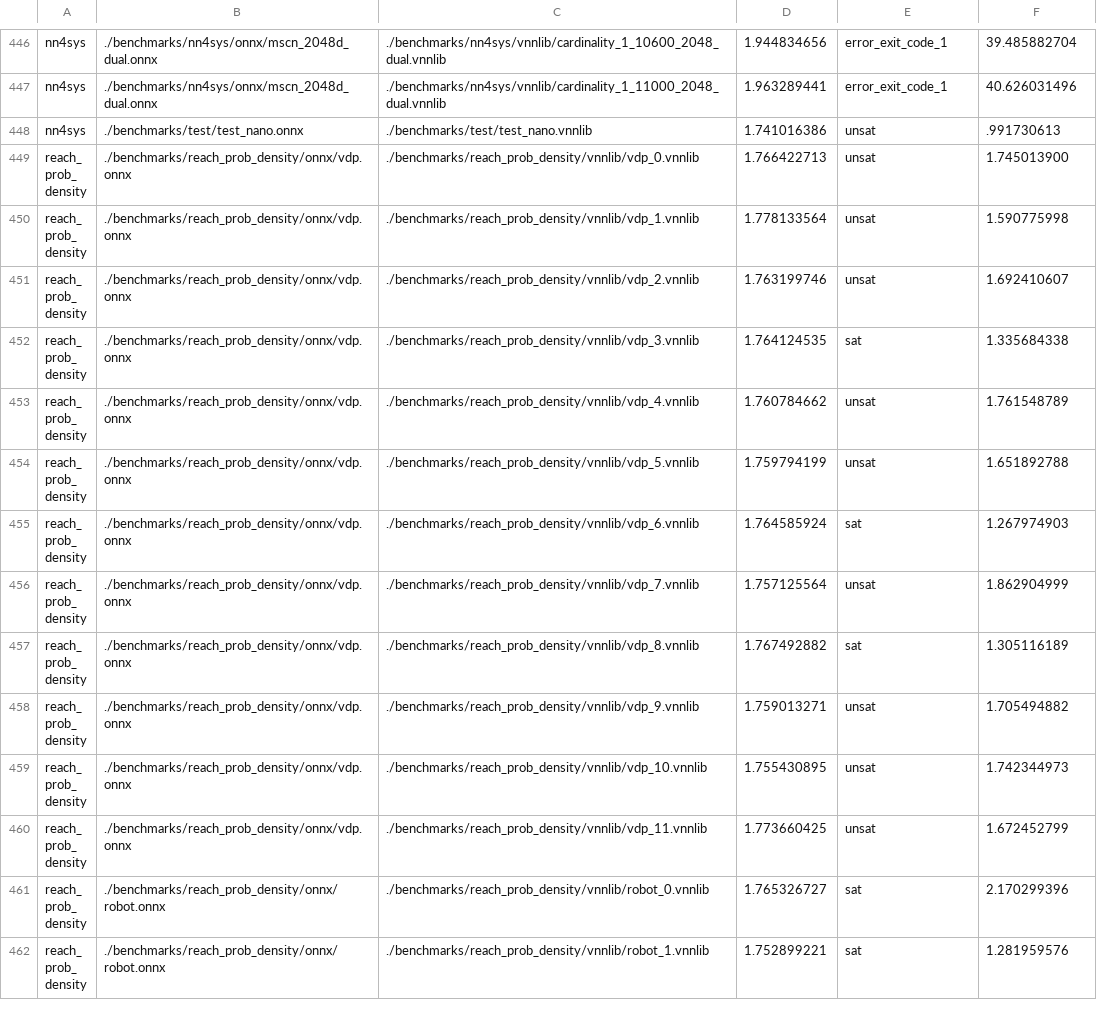
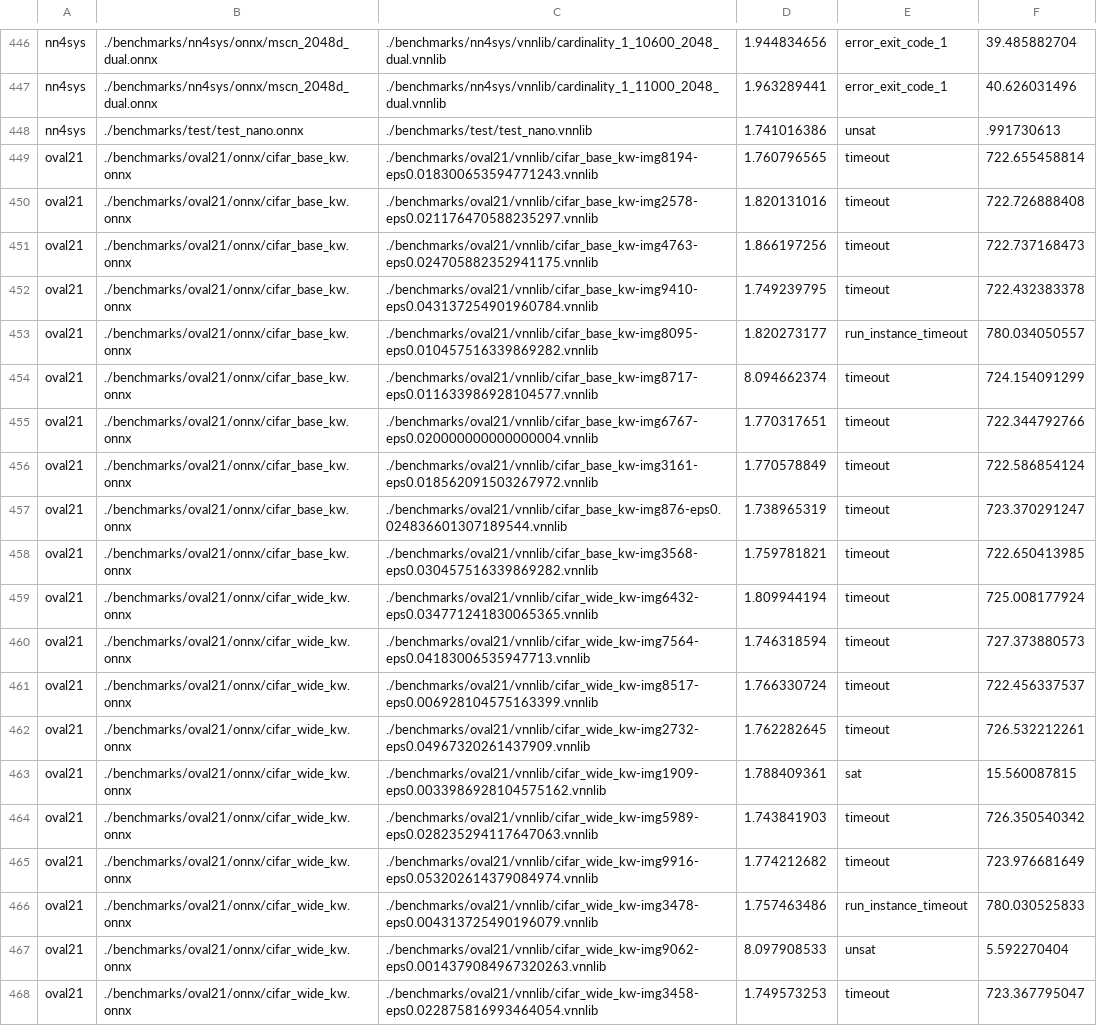
Before and after one commit to ChristopherBrix/vnncomp2023_results, a CSV file: nnenum/results.csv, drawn as a sheet; only a part is shown, gaps mark what is left out; the shorter side is filled out with more unchanged rows; the diff covers the shown part only.

Commit message:
Added results for nnenum on 2022_oval21

```diff
--- a/nnenum/results.csv
+++ b/nnenum/results.csv
@@ -448 +448,21 @@ nn4sys,./benchmarks/nn4sys/onnx/mscn_2048d_dual.onnx,./benchmarks/nn4sys/vnnlib/
 nn4sys,./benchmarks/test/test_nano.onnx,./benchmarks/test/test_nano.vnnlib,1.741016386,unsat,.991730613
+oval21,./benchmarks/oval21/onnx/cifar_base_kw.onnx,./benchmarks/oval21/vnnlib/cifar_base_kw-img8194-eps0.018300653594771243.vnnlib,1.760796565,timeout,722.655458814
+oval21,./benchmarks/oval21/onnx/cifar_base_kw.onnx,./benchmarks/oval21/vnnlib/cifar_base_kw-img2578-eps0.021176470588235297.vnnlib,1.820131016,timeout,722.726888408
+oval21,./benchmarks/oval21/onnx/cifar_base_kw.onnx,./benchmarks/oval21/vnnlib/cifar_base_kw-img4763-eps0.024705882352941175.vnnlib,1.866197256,timeout,722.737168473
+oval21,./benchmarks/oval21/onnx/cifar_base_kw.onnx,./benchmarks/oval21/vnnlib/cifar_base_kw-img9410-eps0.043137254901960784.vnnlib,1.749239795,timeout,722.432383378
+oval21,./benchmarks/oval21/onnx/cifar_base_kw.onnx,./benchmarks/oval21/vnnlib/cifar_base_kw-img8095-eps0.010457516339869282.vnnlib,1.820273177,run_instance_timeout,780.034050557
+oval21,./benchmarks/oval21/onnx/cifar_base_kw.onnx,./benchmarks/oval21/vnnlib/cifar_base_kw-img8717-eps0.011633986928104577.vnnlib,8.094662374,timeout,724.154091299
+oval21,./benchmarks/oval21/onnx/cifar_base_kw.onnx,./benchmarks/oval21/vnnlib/cifar_base_kw-img6767-eps0.020000000000000004.vnnlib,1.770317651,timeout,722.344792766
+oval21,./benchmarks/oval21/onnx/cifar_base_kw.onnx,./benchmarks/oval21/vnnlib/cifar_base_kw-img3161-eps0.018562091503267972.vnnlib,1.770578849,timeout,722.586854124
+oval21,./benchmarks/oval21/onnx/cifar_base_kw.onnx,./benchmarks/oval21/vnnlib/cifar_base_kw-img876-eps0.024836601307189544.vnnlib,1.738965319,timeout,723.370291247
+oval21,./benchmarks/oval21/onnx/cifar_base_kw.onnx,./benchmarks/oval21/vnnlib/cifar_base_kw-img3568-eps0.030457516339869282.vnnlib,1.759781821,timeout,722.650413985
+oval21,./benchmarks/oval21/onnx/cifar_wide_kw.onnx,./benchmarks/oval21/vnnlib/cifar_wide_kw-img6432-eps0.034771241830065365.vnnlib,1.809944194,timeout,725.008177924
+oval21,./benchmarks/oval21/onnx/cifar_wide_kw.onnx,./benchmarks/oval21/vnnlib/cifar_wide_kw-img7564-eps0.04183006535947713.vnnlib,1.746318594,timeout,727.373880573
+oval21,./benchmarks/oval21/onnx/cifar_wide_kw.onnx,./benchmarks/oval21/vnnlib/cifar_wide_kw-img8517-eps0.006928104575163399.vnnlib,1.766330724,timeout,722.456337537
+oval21,./benchmarks/oval21/onnx/cifar_wide_kw.onnx,./benchmarks/oval21/vnnlib/cifar_wide_kw-img2732-eps0.04967320261437909.vnnlib,1.762282645,timeout,726.532212261
+oval21,./benchmarks/oval21/onnx/cifar_wide_kw.onnx,./benchmarks/oval21/vnnlib/cifar_wide_kw-img1909-eps0.0033986928104575162.vnnlib,1.788409361,sat,15.560087815
+oval21,./benchmarks/oval21/onnx/cifar_wide_kw.onnx,./benchmarks/oval21/vnnlib/cifar_wide_kw-img5989-eps0.028235294117647063.vnnlib,1.743841903,timeout,726.350540342
+oval21,./benchmarks/oval21/onnx/cifar_wide_kw.onnx,./benchmarks/oval21/vnnlib/cifar_wide_kw-img9916-eps0.053202614379084974.vnnlib,1.774212682,timeout,723.976681649
+oval21,./benchmarks/oval21/onnx/cifar_wide_kw.onnx,./benchmarks/oval21/vnnlib/cifar_wide_kw-img3478-eps0.004313725490196079.vnnlib,1.757463486,run_instance_timeout,780.030525833
+oval21,./benchmarks/oval21/onnx/cifar_wide_kw.onnx,./benchmarks/oval21/vnnlib/cifar_wide_kw-img9062-eps0.0014379084967320263.vnnlib,8.097908533,unsat,5.592270404
+oval21,./benchmarks/oval21/onnx/cifar_wide_kw.onnx,./benchmarks/oval21/vnnlib/cifar_wide_kw-img3458-eps0.022875816993464054.vnnlib,1.749573253,timeout,723.367795047
```
Also changed, not shown: 11 added rows elsewhere in this file, 3 other files.
